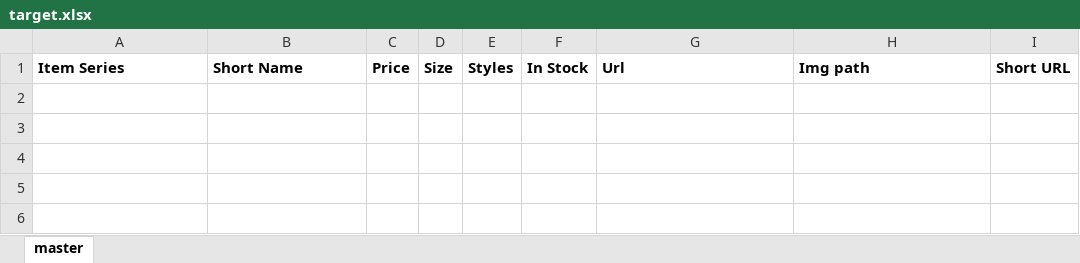
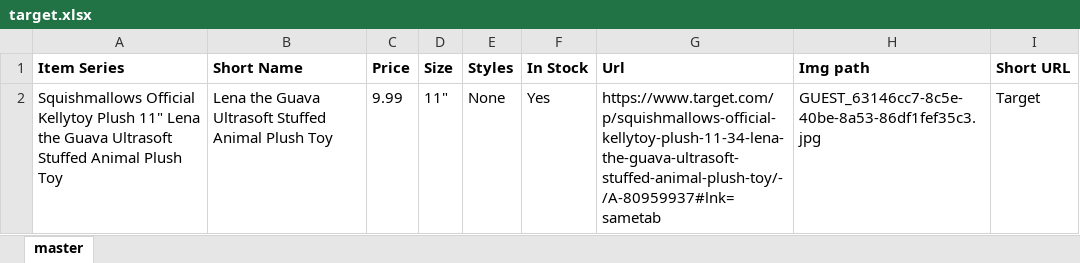
Before and after one commit to neoToad/sm_checker, an Excel workbook: items_data/target.xlsx, sheet master, drawn as a sheet; values as stored, in another font and other column widths than the file's, no borders; the diff names each change by its address in the sheet, - before the commit and + after, or states it on an @@ line.

```diff
--- a/items_data/target.xlsx (sheet master)
+++ b/items_data/target.xlsx (sheet master)
+row 2: Squishmallows Official Kellytoy Plush 11" Lena the Guava Ultrasoft Stuffed Animal Plush Toy | Lena the Guava Ultrasoft Stuffed Animal Plush Toy | 9.99 | 11" | None | Yes | https://www.target.com/p/squishmallows-official-kellytoy-plush-11-34-lena-the-guava-ultrasoft-stuffed-animal-plush-toy/-/A-80959937#lnk=sametab | GUEST_63146cc7-8c5e-40be-8a53-86df1fef35c3.jpg | Target
```
Also changed, not shown: items_data/claires.xlsx, items_data/costco.xlsx, 8 other files.
